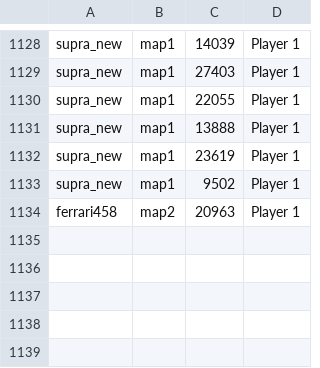
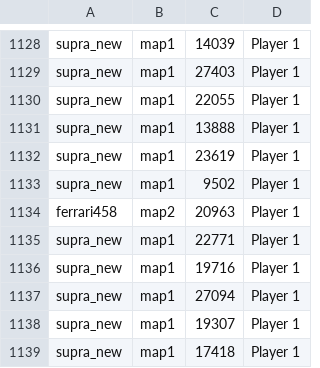
Before and after one commit to Y3drk/quick_racing, a CSV file: data/Records.csv, drawn as a sheet; only a part is shown, gaps mark what is left out; the diff names each change by its address in the sheet, - before the commit and + after, or states it on an @@ line.

```diff
--- a/data/Records.csv
+++ b/data/Records.csv
+row 1135: supra_new | map1 | 22771 | Player 1
+row 1136: supra_new | map1 | 19716 | Player 1
+row 1137: supra_new | map1 | 27094 | Player 1
+row 1138: supra_new | map1 | 19307 | Player 1
+row 1139: supra_new | map1 | 17418 | Player 1
```
Also changed, not shown: 2 other files.
